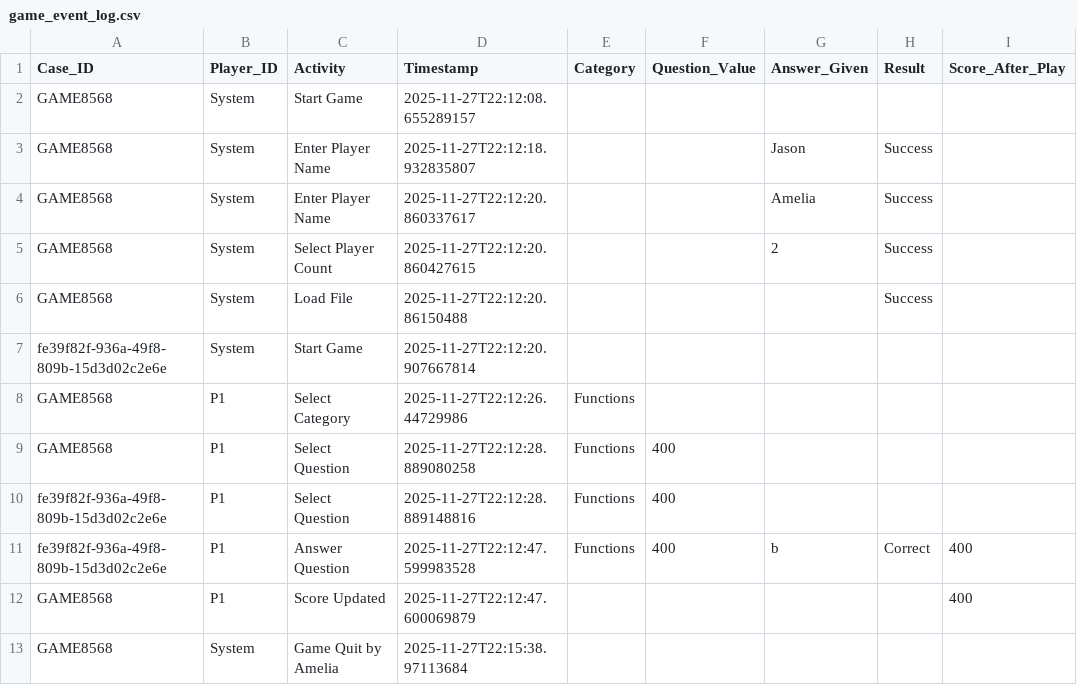
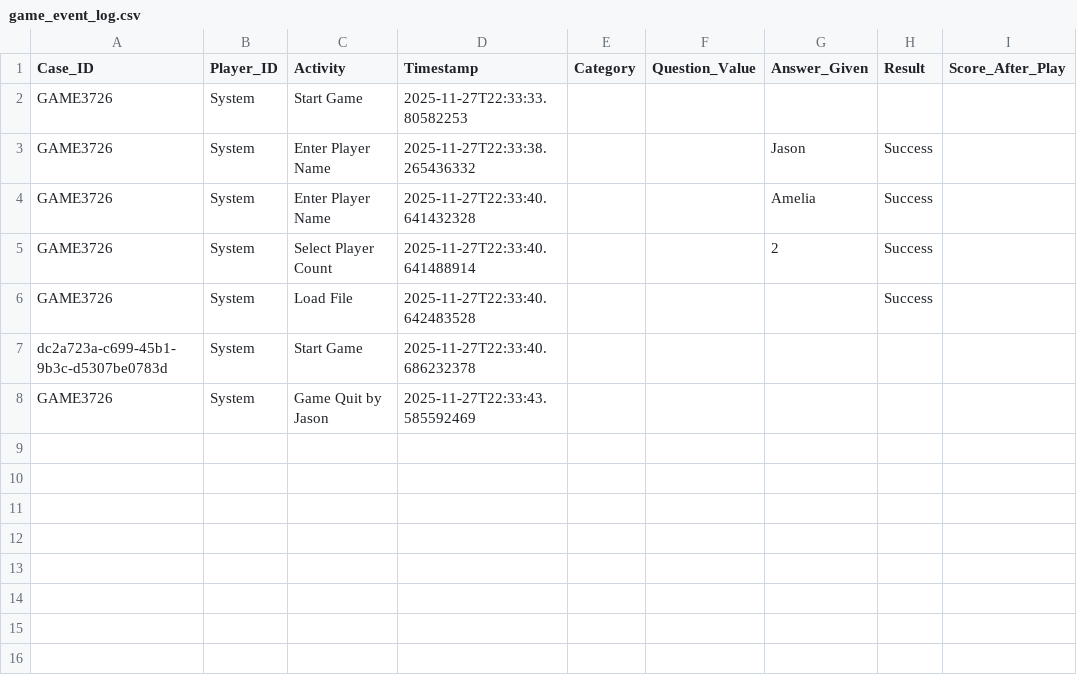
Before and after one commit to kurt-dvx/MultiPlayerJeopardyGame, a CSV file: JeopardyGame/game_event_log.csv, drawn as a sheet.

```diff
--- a/JeopardyGame/game_event_log.csv
+++ b/JeopardyGame/game_event_log.csv
@@ -1,13 +1,8 @@
 Case_ID,Player_ID,Activity,Timestamp,Category,Question_Value,Answer_Given,Result,Score_After_Play
-GAME8568,"System","Start Game",2025-11-27T22:12:08.655289157,,,,,
-GAME8568,"System","Enter Player Name",2025-11-27T22:12:18.932835807,,,"Jason","Success",
-GAME8568,"System","Enter Player Name",2025-11-27T22:12:20.860337617,,,"Amelia","Success",
-GAME8568,"System","Select Player Count",2025-11-27T22:12:20.860427615,,,"2","Success",
-GAME8568,"System","Load File",2025-11-27T22:12:20.86150488,,,,"Success",
-fe39f82f-936a-49f8-809b-15d3d02c2e6e,"System","Start Game",2025-11-27T22:12:20.907667814,,,,,
-GAME8568,"P1","Select Category",2025-11-27T22:12:26.44729986,"Functions",,,,
-GAME8568,"P1","Select Question",2025-11-27T22:12:28.889080258,"Functions",400,,,
-fe39f82f-936a-49f8-809b-15d3d02c2e6e,"P1","Select Question",2025-11-27T22:12:28.889148816,"Functions",400,,,
-fe39f82f-936a-49f8-809b-15d3d02c2e6e,"P1","Answer Question",2025-11-27T22:12:47.599983528,"Functions",400,"b","Correct",400
-GAME8568,"P1","Score Updated",2025-11-27T22:12:47.600069879,,,,,400
-GAME8568,"System","Game Quit by Amelia",2025-11-27T22:15:38.97113684,,,,,
+GAME3726,"System","Start Game",2025-11-27T22:33:33.80582253,,,,,
+GAME3726,"System","Enter Player Name",2025-11-27T22:33:38.265436332,,,"Jason","Success",
+GAME3726,"System","Enter Player Name",2025-11-27T22:33:40.641432328,,,"Amelia","Success",
+GAME3726,"System","Select Player Count",2025-11-27T22:33:40.641488914,,,"2","Success",
+GAME3726,"System","Load File",2025-11-27T22:33:40.642483528,,,,"Success",
+dc2a723a-c699-45b1-9b3c-d5307be0783d,"System","Start Game",2025-11-27T22:33:40.686232378,,,,,
+GAME3726,"System","Game Quit by Jason",2025-11-27T22:33:43.585592469,,,,,
```
Also changed, not shown: 16 other files.
